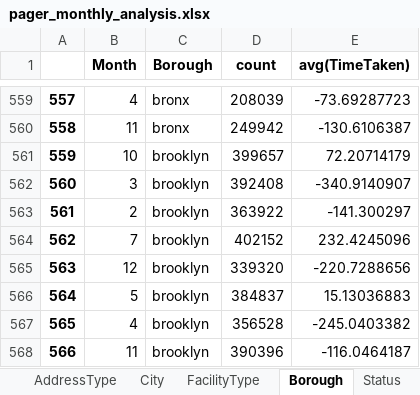
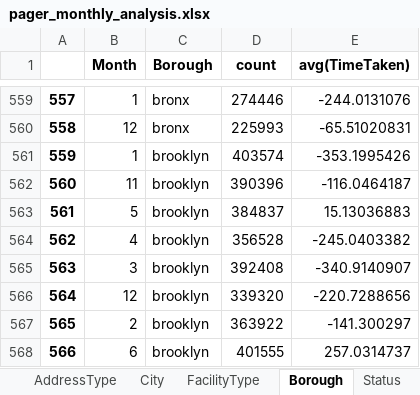
Before and after one commit to narayana1043/datascience_challenges, an Excel workbook: 311_service_requests/pager_monthly_analysis.xlsx, sheet Borough, drawn as a sheet; only a part is shown, gaps mark what is left out; values as stored, in another font and other column widths than the file's, no borders; the diff covers the shown part only; the diff names each change by its address in the sheet, - before the commit and + after, or states it on an @@ line.

```diff
--- a/311_service_requests/pager_monthly_analysis.xlsx (sheet Borough)
+++ b/311_service_requests/pager_monthly_analysis.xlsx (sheet Borough)
-B559 (Month): 4
+B559 (Month): 1
-D559 (count): 208039
+D559 (count): 274446
-E559 (avg(TimeTaken)): -73.69287723
+E559 (avg(TimeTaken)): -244.0131076
-B560 (Month): 11
+B560 (Month): 12
-D560 (count): 249942
+D560 (count): 225993
-E560 (avg(TimeTaken)): -130.6106387
+E560 (avg(TimeTaken)): -65.51020831
-B561 (Month): 10
+B561 (Month): 1
-D561 (count): 399657
+D561 (count): 403574
-E561 (avg(TimeTaken)): 72.20714179
+E561 (avg(TimeTaken)): -353.1995426
-B562 (Month): 3
+B562 (Month): 11
-D562 (count): 392408
+D562 (count): 390396
-E562 (avg(TimeTaken)): -340.9140907
+E562 (avg(TimeTaken)): -116.0464187
-B563 (Month): 2
+B563 (Month): 5
-D563 (count): 363922
+D563 (count): 384837
-E563 (avg(TimeTaken)): -141.300297
+E563 (avg(TimeTaken)): 15.13036883
-B564 (Month): 7
+B564 (Month): 4
-D564 (count): 402152
+D564 (count): 356528
-E564 (avg(TimeTaken)): 232.4245096
+E564 (avg(TimeTaken)): -245.0403382
-B565 (Month): 12
+B565 (Month): 3
-D565 (count): 339320
+D565 (count): 392408
-E565 (avg(TimeTaken)): -220.7288656
+E565 (avg(TimeTaken)): -340.9140907
-B566 (Month): 5
+B566 (Month): 12
-D566 (count): 384837
+D566 (count): 339320
-E566 (avg(TimeTaken)): 15.13036883
+E566 (avg(TimeTaken)): -220.7288656
-B567 (Month): 4
+B567 (Month): 2
-D567 (count): 356528
+D567 (count): 363922
-E567 (avg(TimeTaken)): -245.0403382
+E567 (avg(TimeTaken)): -141.300297
-B568 (Month): 11
+B568 (Month): 6
-D568 (count): 390396
+D568 (count): 401555
-E568 (avg(TimeTaken)): -116.0464187
+E568 (avg(TimeTaken)): 257.0314737
```
Also changed, not shown: 192 edited cells elsewhere in this sheet, sheet City, sheet ComplaintType, sheet LocationType, sheet Agency, sheet SchoolZone, sheet Status, 311_service_requests/pager_analysis.xlsx, 311_service_requests/pager_yearly_analysis.xlsx.
